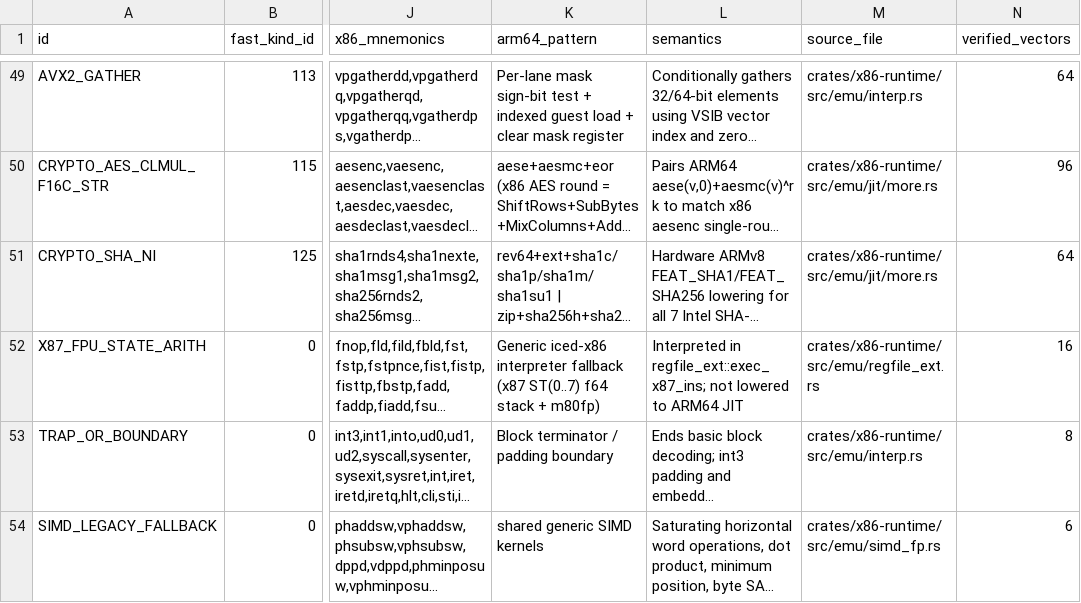
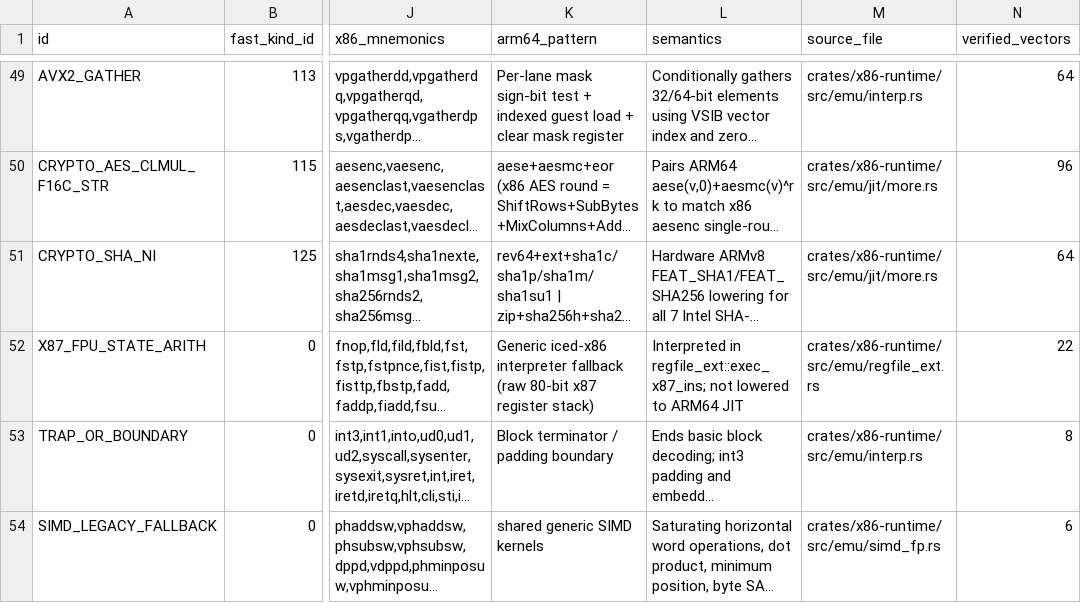
Before and after one commit to mweinbach/apple-silicon-port-factory, a TSV file: db/ops_x86_to_arm64.tsv, drawn as a sheet; only a part is shown, gaps mark what is left out; long unchanged cells end in …; the diff names each change by its address in the sheet, - before the commit and + after, or states it on an @@ line.

```diff
--- a/db/ops_x86_to_arm64.tsv
+++ b/db/ops_x86_to_arm64.tsv
-K52 (arm64_pattern): …interpreter fallback (x87 ST(0..7) f64 stack + m80fp)
+K52 (arm64_pattern): …interpreter fallback (raw 80-bit x87 register stack)
-N52 (verified_vectors): 16
+N52 (verified_vectors): 22
```
Also changed, not shown: 4 other files.
